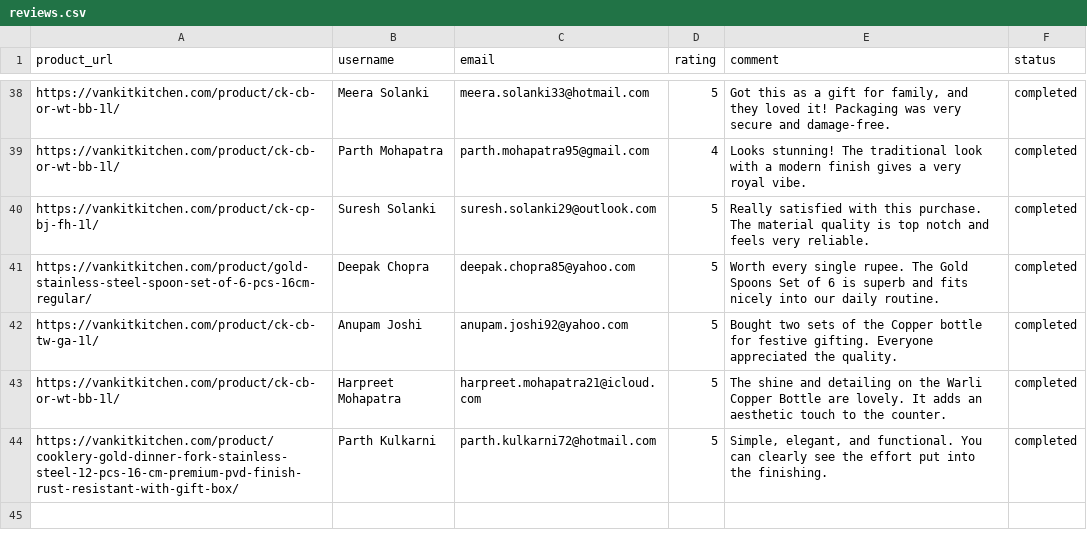
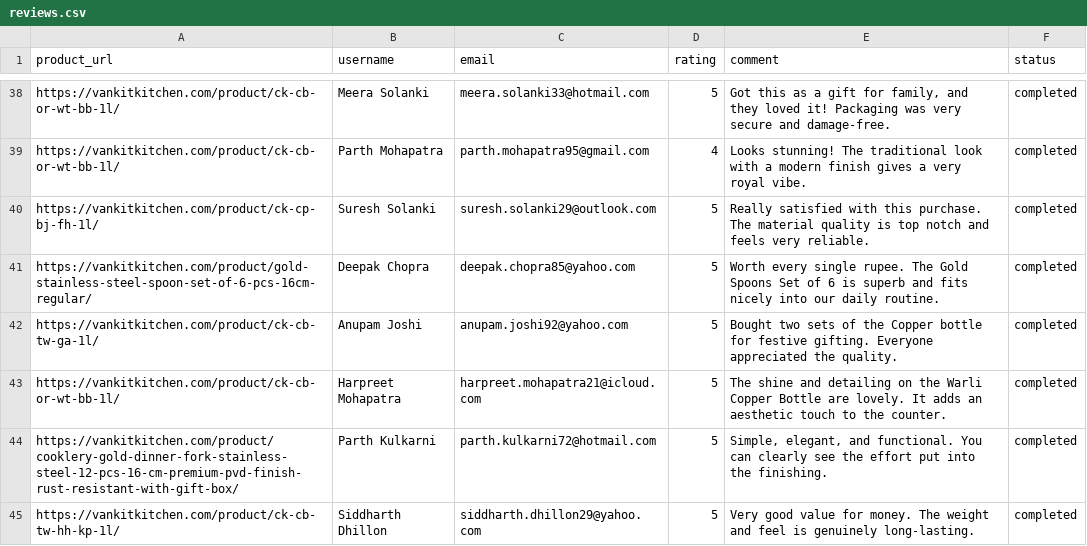
Before and after one commit to ankit1714/website-review, a CSV file: reviews.csv, drawn as a sheet; only a part is shown, gaps mark what is left out.

```diff
--- a/reviews.csv
+++ b/reviews.csv
@@ -44 +44,2 @@ https://vankitkitchen.com/product/ck-cb-or-wt-bb-1l/,Harpreet Mohapatra,harpreet
 https://vankitkitchen.com/product/cooklery-gold-dinner-fork-stainless-steel-12-pcs-16-cm-premium-pvd-finish-rust-resistant-with-gift-box/,Parth Kulkarni,parth.kulkarni72@hotmail.com,5,"Simple, elegant, and functional. You can clearly see the effort put into the finishing.",completed
+https://vankitkitchen.com/product/ck-cb-tw-hh-kp-1l/,Siddharth Dhillon,siddharth.dhillon29@yahoo.com,5,Very good value for money. The weight and feel is genuinely long-lasting.,completed
```
